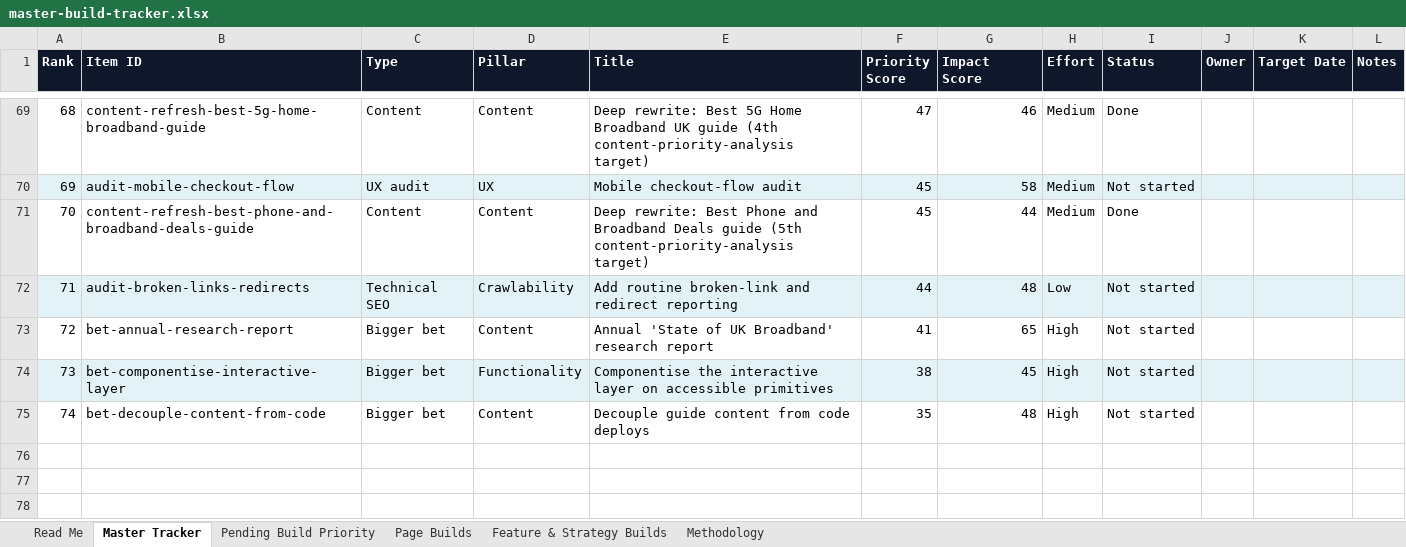
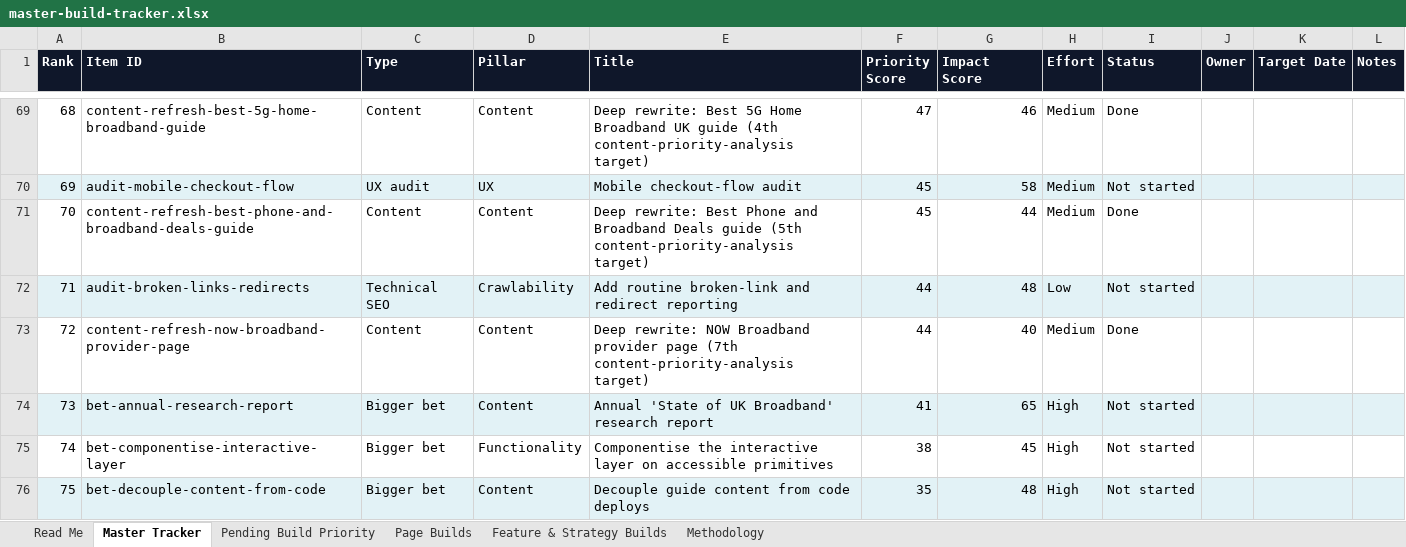
Before and after one commit to sahilsayed-ielts/broadbandpicker, an Excel workbook: docs/master-build-tracker.xlsx, sheet Master Tracker, drawn as a sheet; only a part is shown, gaps mark what is left out; values as stored, in another font and other column widths than the file's, no borders; table styles not drawn; addresses are those after the commit; the diff names each change by its address in the sheet, - before the commit and + after, or states it on an @@ line.

```diff
--- a/docs/master-build-tracker.xlsx (sheet Master Tracker)
+++ b/docs/master-build-tracker.xlsx (sheet Master Tracker)
+row 73: 72 | content-refresh-now-broadband-provider-page | Content | Content | Deep rewrite: NOW Broadband provider page (7th content-priority-analysis target) | 44 | 40 | Medium | Done
@@ column A (Rank) renumbered from row 74 down @@
-A74:L74 fill: none
+A74:L74 fill: #E2F2F6
-A75:L75 fill: #E2F2F6
+A75:L75 fill: none
-A76:L76 fill: none
+A76:L76 fill: #E2F2F6
```
Also changed, not shown: sheet Feature & Strategy Builds, sheet Methodology, 3 other files.
